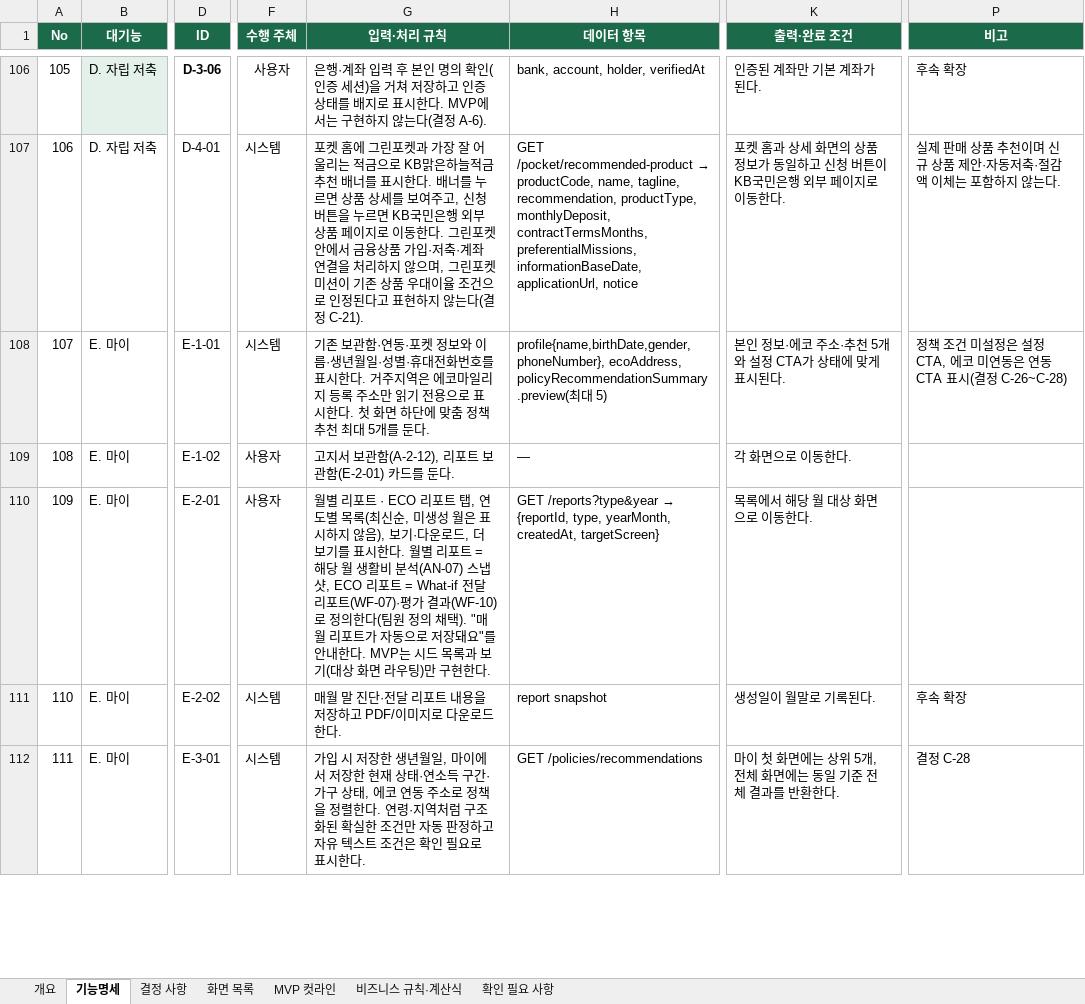
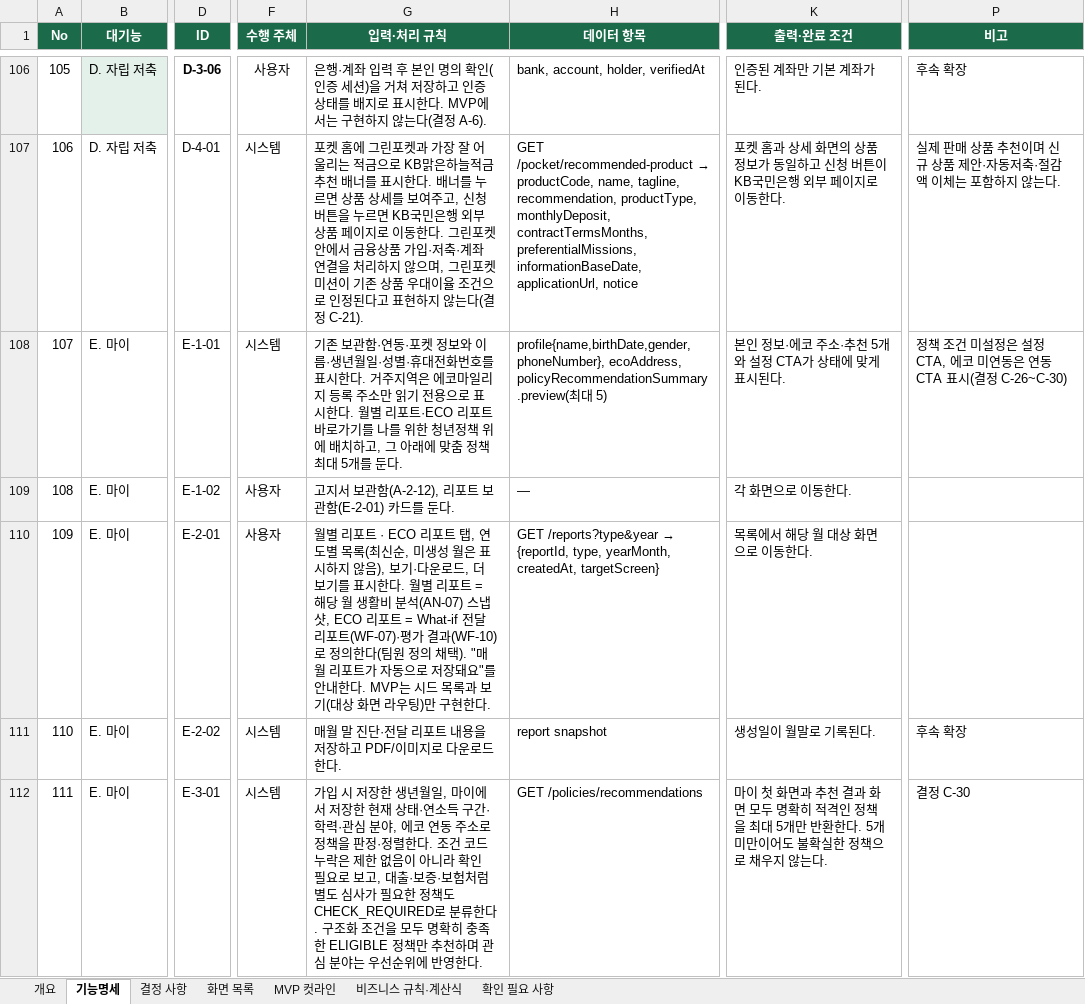
Before and after one commit to dont-worry-be-green/greenpocket, an Excel workbook: docs/feature-spec/기능명세서.xlsx, sheet 기능명세, drawn as a sheet; only a part is shown, gaps mark what is left out; values as stored, in another font and other column widths than the file's, no borders; conditional formats not drawn; the diff covers the shown part only; the diff names each change by its address in the sheet, - before the commit and + after, or states it on an @@ line.

Commit message:
fix: 청년정책 추천 정확도와 화면 흐름 보완 (#148)

```diff
--- a/docs/feature-spec/기능명세서.xlsx (sheet 기능명세)
+++ b/docs/feature-spec/기능명세서.xlsx (sheet 기능명세)
-G108 (입력·처리 규칙): …시한다. 첫 화면 하단에 맞춤 정책 추천 최대…
+G108 (입력·처리 규칙): …시한다. 월별 리포트·ECO 리포트 바로가기를 나를 위한 청년정책 위에 배치하고, 그 아래에 맞춤 정책 최대…
-P108 (비고): …(결정 C-26~C-28)
+P108 (비고): …(결정 C-26~C-30)
-G112 (입력·처리 규칙): …구간·가구 상태, 에코 연동 주소로 정책을 정렬한다. 연령·지역처럼 구조화된 확실한 조건만 자동 판정하고 자유 텍스트 조건은 확인 필요로 표시한다.
+G112 (입력·처리 규칙): …구간·학력·관심 분야, 에코 연동 주소로 정책을 판정·정렬한다. 조건 코드 누락은 제한 없음이 아니라 확인 필요로 보고, 대출·보증·보험처럼 별도 심사가 필요한 정책도 CHECK_REQUIRED로 분류한다. 구조화 조건을 모두 명확히 충족한 ELIGIBLE 정책만 추천하며 관심 분야는 우선순위에 반영한다.
-K112 (출력·완료 조건): …첫 화면에는 상위 5개, 전체 화면에는 동일 기준 전체 결과를 반환한다.
+K112 (출력·완료 조건): …첫 화면과 추천 결과 화면 모두 명확히 적격인 정책을 최대 5개만 반환한다. 5개 미만이어도 불확실한 정책으로 채우지 않는다.
-P112 (비고): 결정 C-28
+P112 (비고): 결정 C-30
```
Also changed, not shown: 1 removed row and 35 edited cells elsewhere in this sheet, sheet 개요, sheet 결정 사항, sheet 화면 목록, 43 other files.
